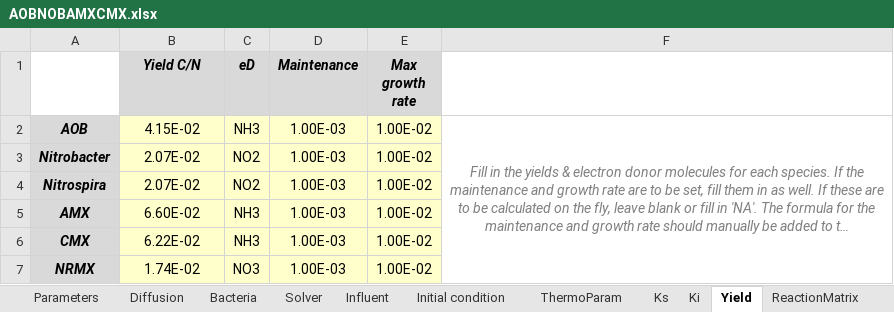
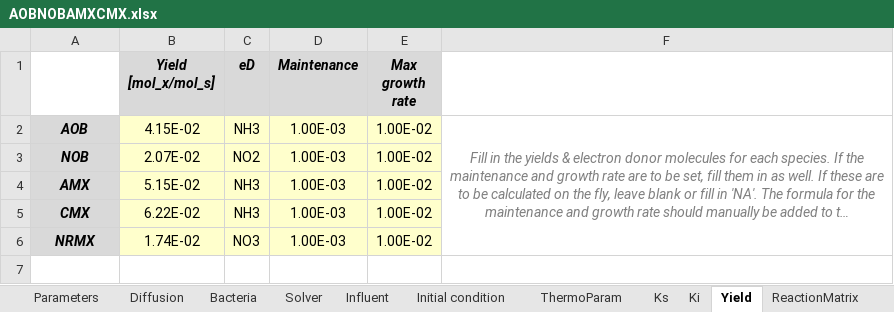
Before and after one commit to Computational-Platform-IbM/IbM, an Excel workbook: planning/Excels/Templates/AOBNOBAMXCMX.xlsx, sheet Yield, drawn as a sheet; long unchanged cells end in …; values as stored, in another font and other column widths than the file's, no borders; removed rows and columns are numbered as before the commit, all else as after; the diff names each change by its address in the sheet, - before the commit and + after, or states it on an @@ line.

```diff
--- a/planning/Excels/Templates/AOBNOBAMXCMX.xlsx (sheet Yield)
+++ b/planning/Excels/Templates/AOBNOBAMXCMX.xlsx (sheet Yield)
-B1: Yield C/N
+B1: Yield [mol_x/mol_s]
-row 3: Nitrobacter | 2.07E-02 | NO2 | 1.00E-03 | 1.00E-02
-A3: Nitrospira
+A3: NOB
-B4 (Yield [mol_x/mol_s]): 6.60E-02
+B4 (Yield [mol_x/mol_s]): 5.15E-02
```
Also changed, not shown: sheet ReactionMatrix, sheet Ks, sheet Ki, sheet Initial condition, sheet Discretization, sheet Solver, 4 more sheets, planning/Excels/Templates/AOBNOBAMX.xlsx.
